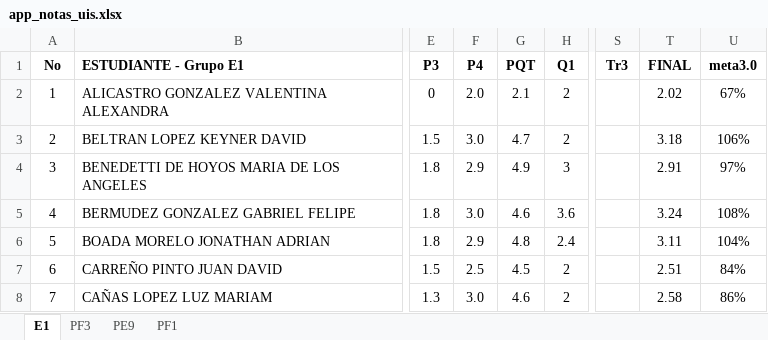
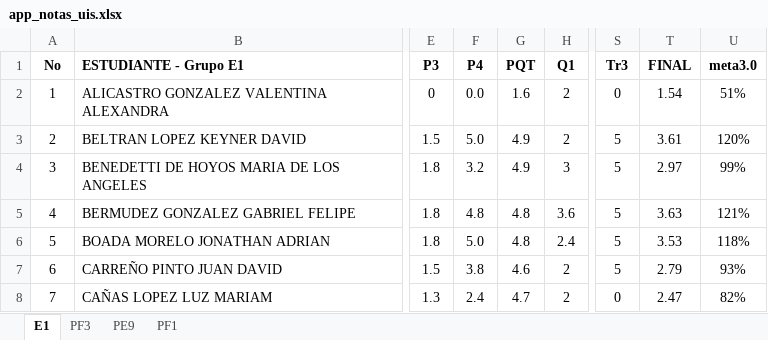
Before and after one commit to ph3niks/notas_uis, an Excel workbook: app_notas_uis.xlsx, sheet E1, drawn as a sheet; only a part is shown, gaps mark what is left out; values as stored, in another font and other column widths than the file's, no borders; charts and pictures and conditional formats not drawn; the diff covers the shown part only; the diff names each change by its address in the sheet, - before the commit and + after, or states it on an @@ line.

```diff
--- a/app_notas_uis.xlsx (sheet E1)
+++ b/app_notas_uis.xlsx (sheet E1)
-F2 (P4): 2.0
+F2 (P4): 0.0
-G2 (PQT): 2.1
+G2 (PQT): 1.6
-S2 (Tr3): (empty)
+S2 (Tr3): 0
-T2 (FINAL): 2.02
+T2 (FINAL): 1.54
-U2 (meta3.0): 67%
+U2 (meta3.0): 51%
-F3 (P4): 3.0
+F3 (P4): 5.0
-G3 (PQT): 4.7
+G3 (PQT): 4.9
-S3:S7 (Tr3): (empty)
+S3:S7 (Tr3): 5
-T3 (FINAL): 3.18
+T3 (FINAL): 3.61
-U3 (meta3.0): 106%
+U3 (meta3.0): 120%
-F4 (P4): 2.9
+F4 (P4): 3.2
-T4 (FINAL): 2.91
+T4 (FINAL): 2.97
-U4 (meta3.0): 97%
+U4 (meta3.0): 99%
-F5 (P4): 3.0
+F5 (P4): 4.8
-G5 (PQT): 4.6
+G5 (PQT): 4.8
-T5 (FINAL): 3.24
+T5 (FINAL): 3.63
-U5 (meta3.0): 108%
+U5 (meta3.0): 121%
-F6 (P4): 2.9
+F6 (P4): 5.0
-T6 (FINAL): 3.11
+T6 (FINAL): 3.53
-U6 (meta3.0): 104%
+U6 (meta3.0): 118%
-F7 (P4): 2.5
+F7 (P4): 3.8
-G7 (PQT): 4.5
+G7 (PQT): 4.6
-T7 (FINAL): 2.51
+T7 (FINAL): 2.79
-U7 (meta3.0): 84%
+U7 (meta3.0): 93%
-F8 (P4): 3.0
+F8 (P4): 2.4
-G8 (PQT): 4.6
+G8 (PQT): 4.7
-S8 (Tr3): (empty)
+S8 (Tr3): 0
-T8 (FINAL): 2.58
+T8 (FINAL): 2.47
-U8 (meta3.0): 86%
+U8 (meta3.0): 82%
```
Also changed, not shown: 101 edited cells elsewhere in this sheet, sheet PE9, sheet PF1, sheet PF3.
